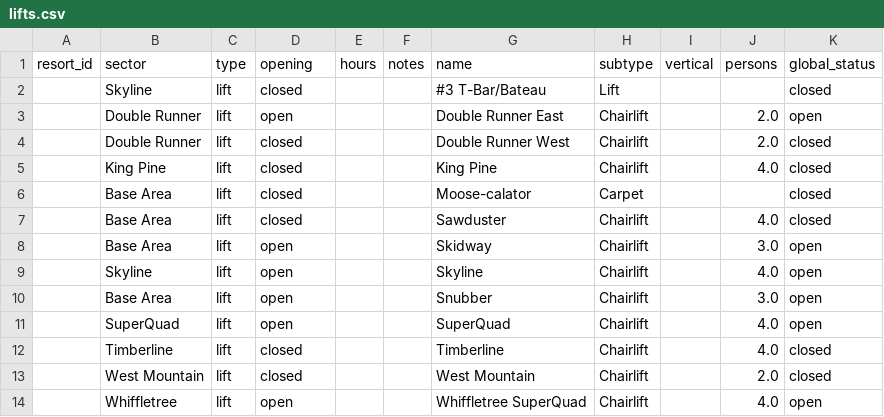
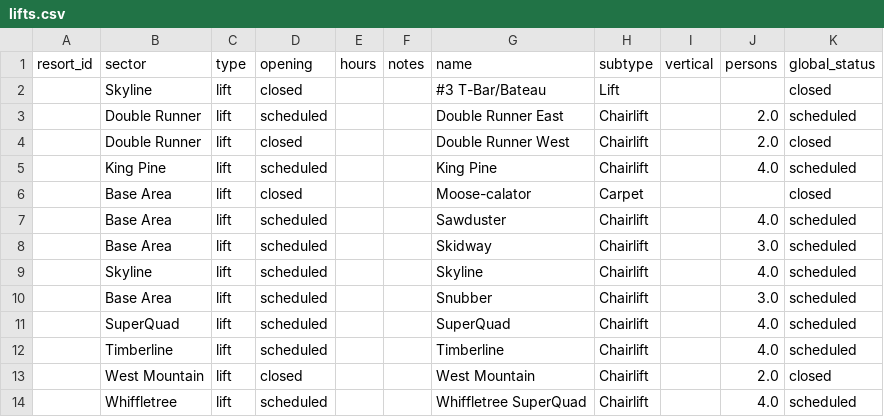
Before and after one commit to abkfenris/sugarloaf, a CSV file: lifts.csv, drawn as a sheet.

```diff
--- a/lifts.csv
+++ b/lifts.csv
@@ -2,13 +2,13 @@ resort_id,sector,type,opening,hours,notes,name,subtype,vertical,persons,global_s
 ,Skyline,lift,closed,,,#3 T-Bar/Bateau,Lift,,,closed
-,Double Runner,lift,open,,,Double Runner East,Chairlift,,2.0,open
+,Double Runner,lift,scheduled,,,Double Runner East,Chairlift,,2.0,scheduled
 ,Double Runner,lift,closed,,,Double Runner West,Chairlift,,2.0,closed
-,King Pine,lift,closed,,,King Pine,Chairlift,,4.0,closed
+,King Pine,lift,scheduled,,,King Pine,Chairlift,,4.0,scheduled
 ,Base Area,lift,closed,,,Moose-calator,Carpet,,,closed
-,Base Area,lift,closed,,,Sawduster,Chairlift,,4.0,closed
-,Base Area,lift,open,,,Skidway,Chairlift,,3.0,open
-,Skyline,lift,open,,,Skyline,Chairlift,,4.0,open
-,Base Area,lift,open,,,Snubber,Chairlift,,3.0,open
-,SuperQuad,lift,open,,,SuperQuad,Chairlift,,4.0,open
-,Timberline,lift,closed,,,Timberline,Chairlift,,4.0,closed
+,Base Area,lift,scheduled,,,Sawduster,Chairlift,,4.0,scheduled
+,Base Area,lift,scheduled,,,Skidway,Chairlift,,3.0,scheduled
+,Skyline,lift,scheduled,,,Skyline,Chairlift,,4.0,scheduled
+,Base Area,lift,scheduled,,,Snubber,Chairlift,,3.0,scheduled
+,SuperQuad,lift,scheduled,,,SuperQuad,Chairlift,,4.0,scheduled
+,Timberline,lift,scheduled,,,Timberline,Chairlift,,4.0,scheduled
 ,West Mountain,lift,closed,,,West Mountain,Chairlift,,2.0,closed
-,Whiffletree,lift,open,,,Whiffletree SuperQuad,Chairlift,,4.0,open
+,Whiffletree,lift,scheduled,,,Whiffletree SuperQuad,Chairlift,,4.0,scheduled
```
Also changed, not shown: 1 other file.
